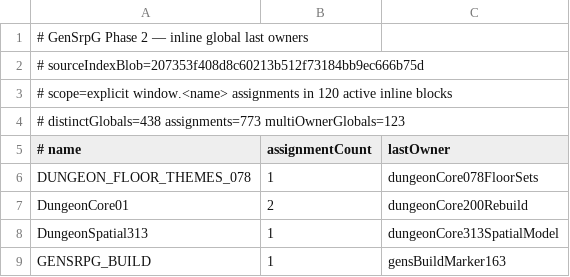
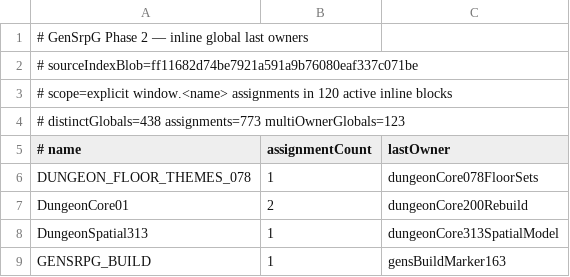
Before and after one commit to slyen4425-cloud/Zombicide-40k, a TSV file: docs/GENSRPG_PHASE2_INLINE_GLOBAL_LAST_OWNERS.tsv, drawn as a sheet; only a part is shown.

Commit message:
chore: align Phase 2 maps after Dungeon loot resolver raccord

```diff
--- a/docs/GENSRPG_PHASE2_INLINE_GLOBAL_LAST_OWNERS.tsv
+++ b/docs/GENSRPG_PHASE2_INLINE_GLOBAL_LAST_OWNERS.tsv
@@ -1,3 +1,3 @@
 # GenSrpG Phase 2 — inline global last owners
-# sourceIndexBlob=207353f408d8c60213b512f73184bb9ec666b75d
+# sourceIndexBlob=ff11682d74be7921a591a9b76080eaf337c071be
 # scope=explicit window.<name> assignments in 120 active inline blocks
```
Also changed, not shown: 5 other files.
